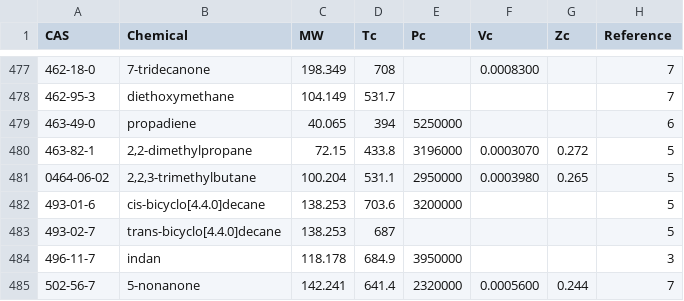
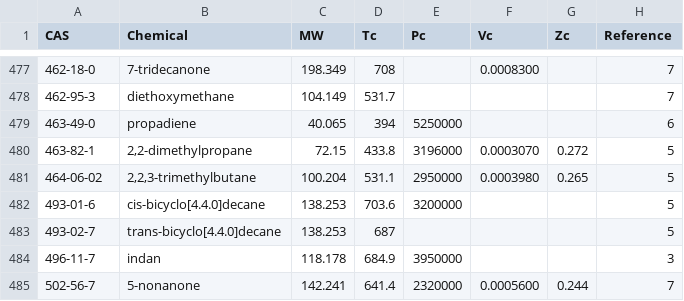
Before and after one commit to CalebBell/chemicals, a TSV file: chemicals/Critical Properties/IUPACOrganicCriticalProps.tsv, drawn as a sheet; only a part is shown, gaps mark what is left out.

```diff
--- a/chemicals/Critical Properties/IUPACOrganicCriticalProps.tsv
+++ b/chemicals/Critical Properties/IUPACOrganicCriticalProps.tsv
@@ -480,3 +480,3 @@ CAS	Chemical	MW	Tc	Pc	Vc	Zc	Reference
 463-82-1	2,2-dimethylpropane	72.15	433.8	3196000	0.0003070	0.272	5
-0464-06-02	2,2,3-trimethylbutane	100.204	531.1	2950000	0.0003980	0.265	5
+464-06-02	2,2,3-trimethylbutane	100.204	531.1	2950000	0.0003980	0.265	5
 493-01-6	cis-bicyclo[4.4.0]decane	138.253	703.6	3200000			5
```
Also changed, not shown: 3 other files.
